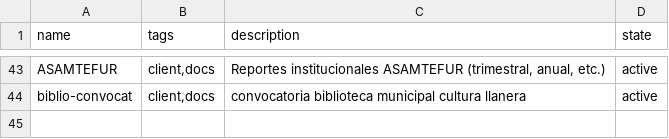
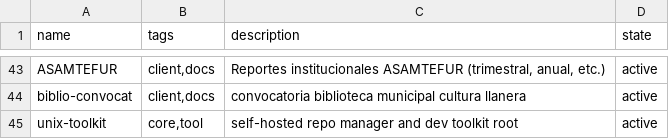
Before and after one commit to catwilo/unix-toolkit, a TSV file: repos.tsv, drawn as a sheet; only a part is shown, gaps mark what is left out; the diff names each change by its address in the sheet, - before the commit and + after, or states it on an @@ line.

Commit message:
refactor(ut): treat unix-toolkit as a normal registered repo

```diff
--- a/repos.tsv
+++ b/repos.tsv
+row 45: unix-toolkit | core,tool | self-hosted repo manager and dev toolkit root | active
```
Also changed, not shown: 1 other file.
